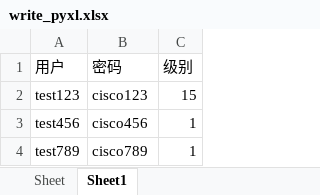
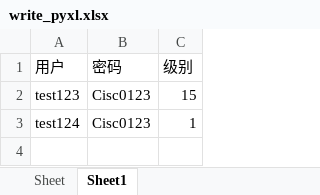
Before and after one commit to libkui/protocol, an Excel workbook: net_12_ssh/practice_homework/practice_1_ssh_username_from_excel/excel_file/write_pyxl.xlsx, sheet Sheet1, drawn as a sheet; values as stored, in another font and other column widths than the file's, no borders; removed rows and columns are numbered as before the commit, all else as after; the diff names each change by its address in the sheet, - before the commit and + after, or states it on an @@ line.

```diff
--- a/net_12_ssh/practice_homework/practice_1_ssh_username_from_excel/excel_file/write_pyxl.xlsx (sheet Sheet1)
+++ b/net_12_ssh/practice_homework/practice_1_ssh_username_from_excel/excel_file/write_pyxl.xlsx (sheet Sheet1)
-B2 (密码): cisco123
+B2 (密码): Cisc0123
-row 3: test456 | cisco456 | 1
-row 4: test789 | cisco789 | 1
+row 3: test124 | Cisc0123 | 1
```
Also changed, not shown: 4 other files.
